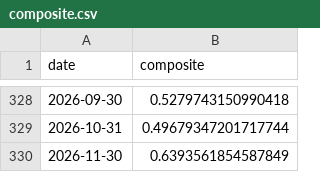
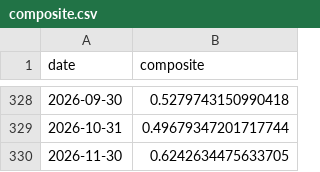
Before and after one commit to ruleaker/macro-regime-monitor, a CSV file: data/composite.csv, drawn as a sheet; only a part is shown, gaps mark what is left out.

```diff
--- a/data/composite.csv
+++ b/data/composite.csv
@@ -329,2 +329,2 @@ date,composite
 2026-10-31,0.49679347201717744
-2026-11-30,0.6393561854587849
+2026-11-30,0.6242634475633705
```
Also changed, not shown: 9 other files.
